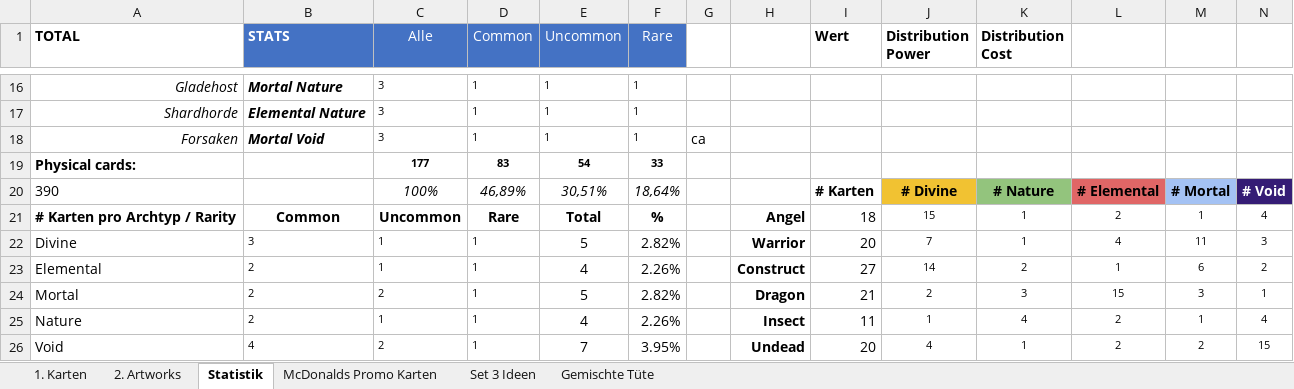
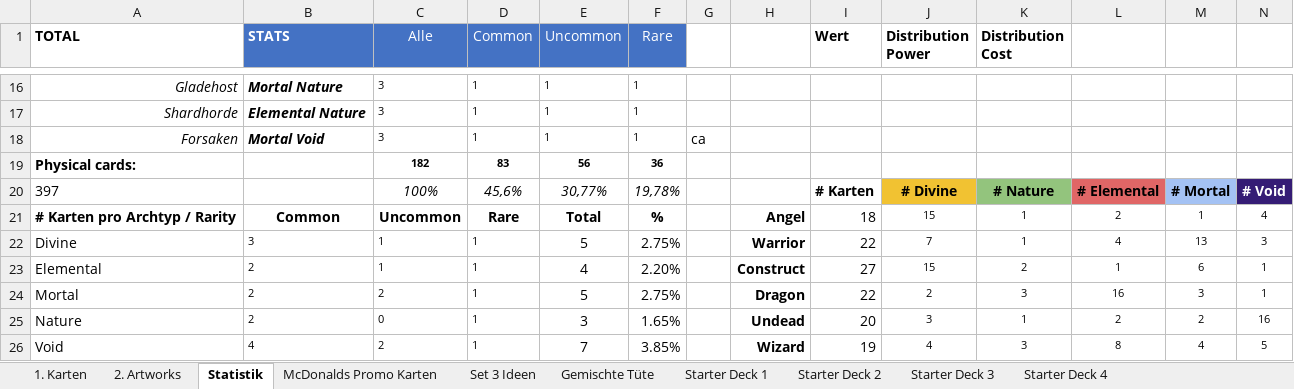
Before and after one commit to nonbiristudios/ShardsOfBeyond-v2, an Excel workbook: card-data/beyond.xlsx, sheet Statistik, drawn as a sheet; only a part is shown, gaps mark what is left out; values as stored, in another font and other column widths than the file's, no borders; charts and pictures and conditional formats not drawn; the diff covers the shown part only; the diff names each change by its address in the sheet, - before the commit and + after, or states it on an @@ line.

```diff
--- a/card-data/beyond.xlsx (sheet Statistik)
+++ b/card-data/beyond.xlsx (sheet Statistik)
+sheet tab: Starter Deck 1
+sheet tab: Starter Deck 2
+sheet tab: Starter Deck 3
+sheet tab: Starter Deck 4
-C19 (Alle): 177
+C19 (Alle): 182
-E19 (Uncommon): 54
+E19 (Uncommon): 56
-F19 (Rare): 33
+F19 (Rare): 36
-A20 (TOTAL): 390
+A20 (TOTAL): 397
-D20 (Common): 46,89%
+D20 (Common): 45,6%
-E20 (Uncommon): 30,51%
+E20 (Uncommon): 30,77%
-F20 (Rare): 18,64%
+F20 (Rare): 19,78%
-F22 (Rare): 2.82%
+F22 (Rare): 2.75%
-I22 (Wert): 20
+I22 (Wert): 22
-M22: 11
+M22: 13
-F23 (Rare): 2.26%
+F23 (Rare): 2.20%
-J23 (Distribution Power): 14
+J23 (Distribution Power): 15
-N23: 2
+N23: 1
-F24 (Rare): 2.82%
+F24 (Rare): 2.75%
-I24 (Wert): 21
+I24 (Wert): 22
-L24: 15
+L24: 16
-C25 (Alle): 1
+C25 (Alle): 0
-E25 (Uncommon): 4
+E25 (Uncommon): 3
-F25 (Rare): 2.26%
+F25 (Rare): 1.65%
-H25: Insect
+H25: Undead
-I25 (Wert): 11
+I25 (Wert): 20
-J25 (Distribution Power): 1
+J25 (Distribution Power): 3
-K25 (Distribution Cost): 4
+K25 (Distribution Cost): 1
-M25: 1
+M25: 2
-N25: 4
+N25: 16
-F26 (Rare): 3.95%
+F26 (Rare): 3.85%
-H26: Undead
+H26: Wizard
-I26 (Wert): 20
+I26 (Wert): 19
-K26 (Distribution Cost): 1
+K26 (Distribution Cost): 3
-L26: 2
+L26: 8
-M26: 2
+M26: 4
-N26: 15
+N26: 5
```
Also changed, not shown: 1 added row, 1 removed row and 108 edited cells elsewhere in this sheet, sheet 1. Karten, sheet Set 3 Ideen, formulas that keep their value, hidden cells, charts or pictures, 4 other files.
